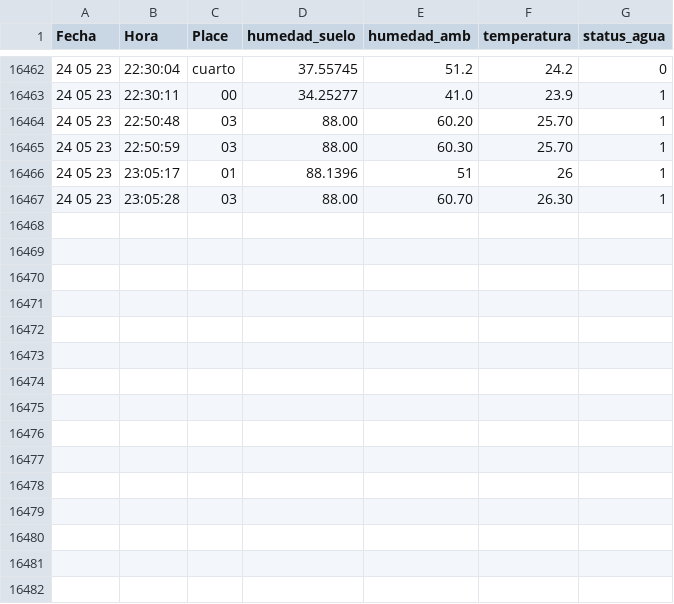
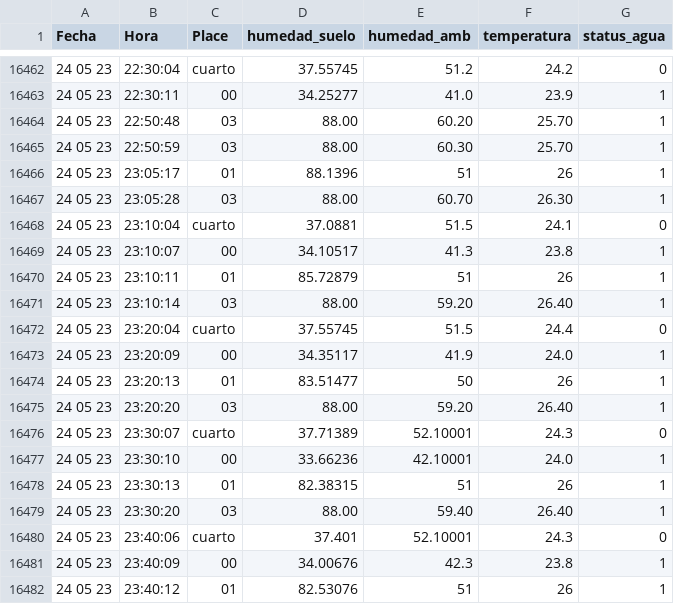
Before and after one commit to cmlavaut/CoffeePlantIOT, a CSV file: csv/mediciones.csv, drawn as a sheet; only a part is shown, gaps mark what is left out.

Commit message:
update-24-05

```diff
--- a/csv/mediciones.csv
+++ b/csv/mediciones.csv
@@ -16467 +16467,16 @@ Fecha,Hora,Place,humedad_suelo,humedad_amb,temperatura,status_agua
 24 05 23,23:05:28,03,88.00,60.70,26.30,1
+24 05 23,23:10:04,cuarto,37.0881,51.5,24.1,0
+24 05 23,23:10:07,00,34.10517,41.3,23.8,1
+24 05 23,23:10:11,01,85.72879,51,26,1
+24 05 23,23:10:14,03,88.00,59.20,26.40,1
+24 05 23,23:20:04,cuarto,37.55745,51.5,24.4,0
+24 05 23,23:20:09,00,34.35117,41.9,24.0,1
+24 05 23,23:20:13,01,83.51477,50,26,1
+24 05 23,23:20:20,03,88.00,59.20,26.40,1
+24 05 23,23:30:07,cuarto,37.71389,52.10001,24.3,0
+24 05 23,23:30:10,00,33.66236,42.10001,24.0,1
+24 05 23,23:30:13,01,82.38315,51,26,1
+24 05 23,23:30:20,03,88.00,59.40,26.40,1
+24 05 23,23:40:06,cuarto,37.401,52.10001,24.3,0
+24 05 23,23:40:09,00,34.00676,42.3,23.8,1
+24 05 23,23:40:12,01,82.53076,51,26,1
```
